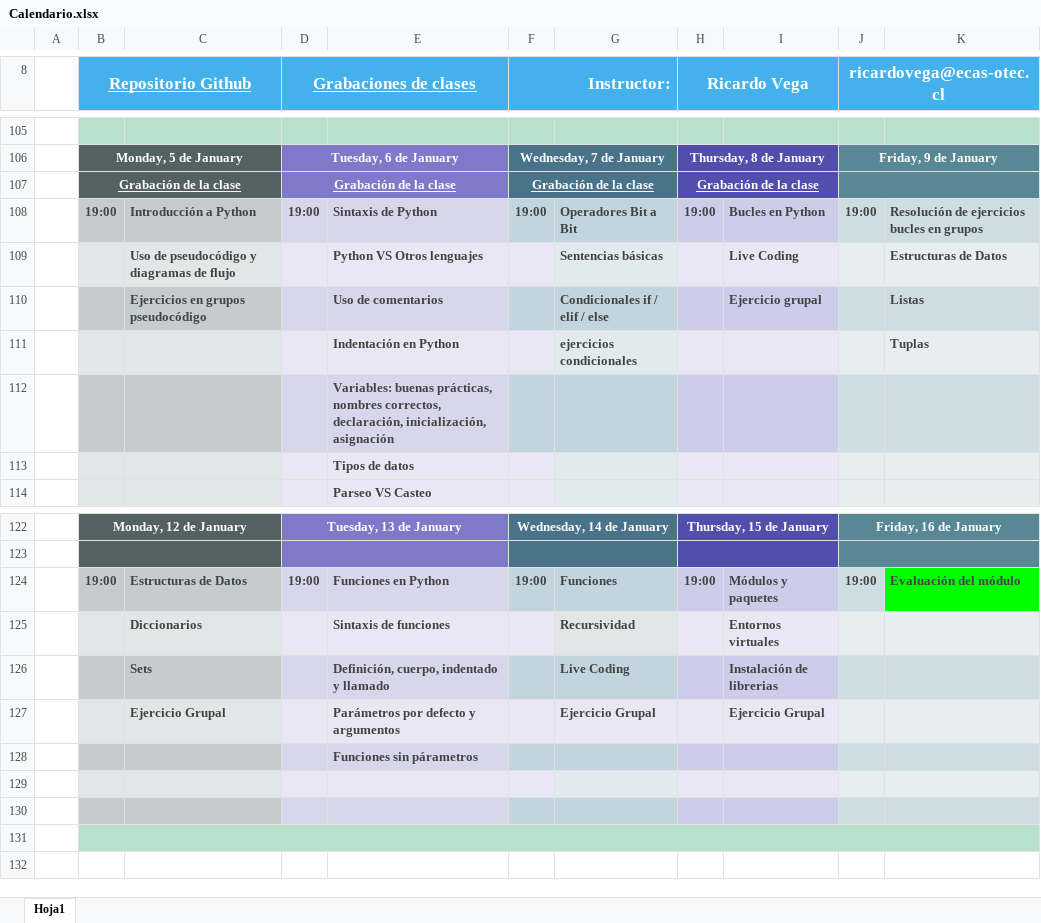
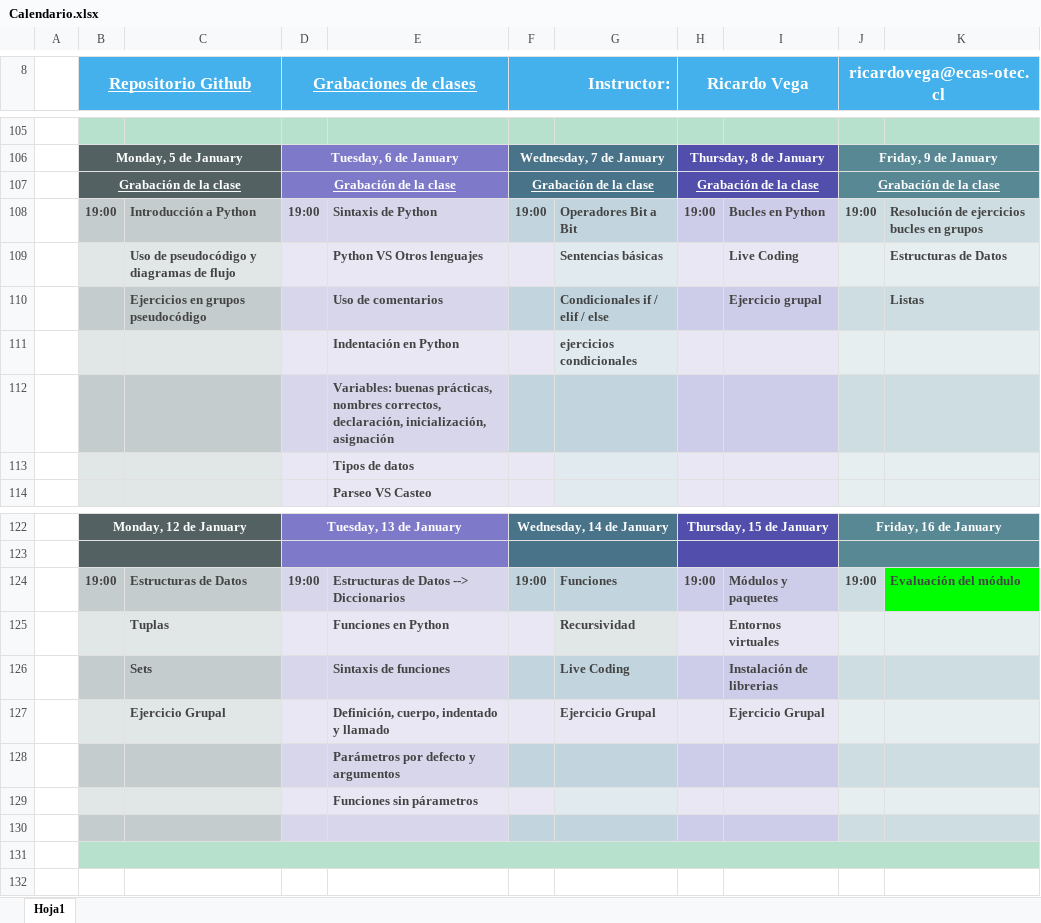
Before and after one commit to RicardoTechDev/Reinventate_SENCE_RTD-24-01-01-0001-2, an Excel workbook: Calendario.xlsx, sheet Hoja1, drawn as a sheet; only a part is shown, gaps mark what is left out; values as stored, in another font and other column widths than the file's, no borders; removed rows and columns are numbered as before the commit, all else as after; the diff names each change by its address in the sheet, - before the commit and + after, or states it on an @@ line.

Commit message:
Actualización de calendario

```diff
--- a/Calendario.xlsx (sheet Hoja1)
+++ b/Calendario.xlsx (sheet Hoja1)
-J107 (ricardovega@ecas-otec.cl): (empty)
+J107 (ricardovega@ecas-otec.cl): Grabación de la clase
-K111: Tuplas
+K111: (empty)
-E124: Funciones en Python
+E124: Estructuras de Datos --> Diccionarios
-C125: Diccionarios
+C125: Tuplas
-E125: Sintaxis de funciones
+E125: Funciones en Python
-E126: Definición, cuerpo, indentado y llamado
+E126: Sintaxis de funciones
-E127: Parámetros por defecto y argumentos
+E127: Definición, cuerpo, indentado y llamado
+row 128:  |  |  |  | Parámetros por defecto y argumentos
-B129:C129 fill: #C5CCCD
+B129:C129 fill: #E1E6E6
-F129 fill: #C2D5DE
+F129 fill: #E8E7F3
-G129 fill: #C2D5DE
+G129 fill: #E0EAEF
-H129:I129 fill: #CECDE9
+H129:I129 fill: #E8E7F3
-row 129: (empty)
```
